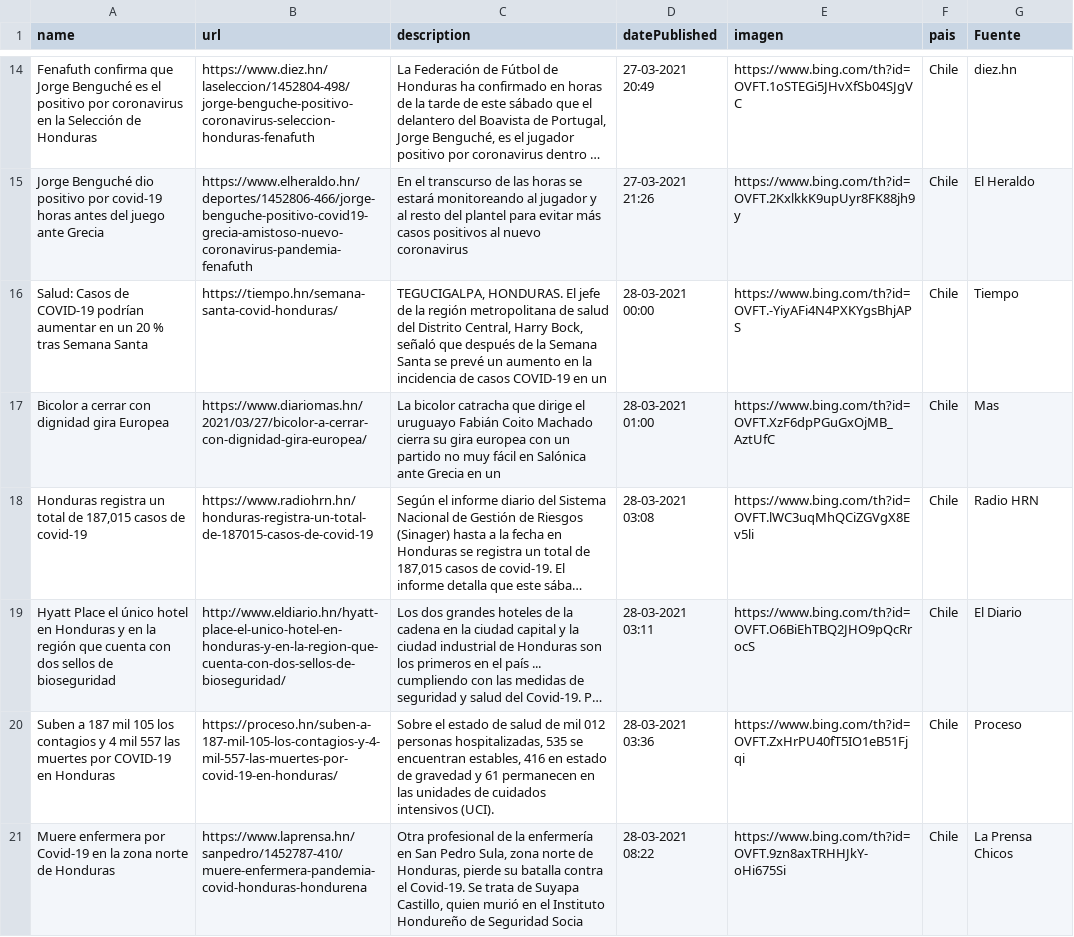
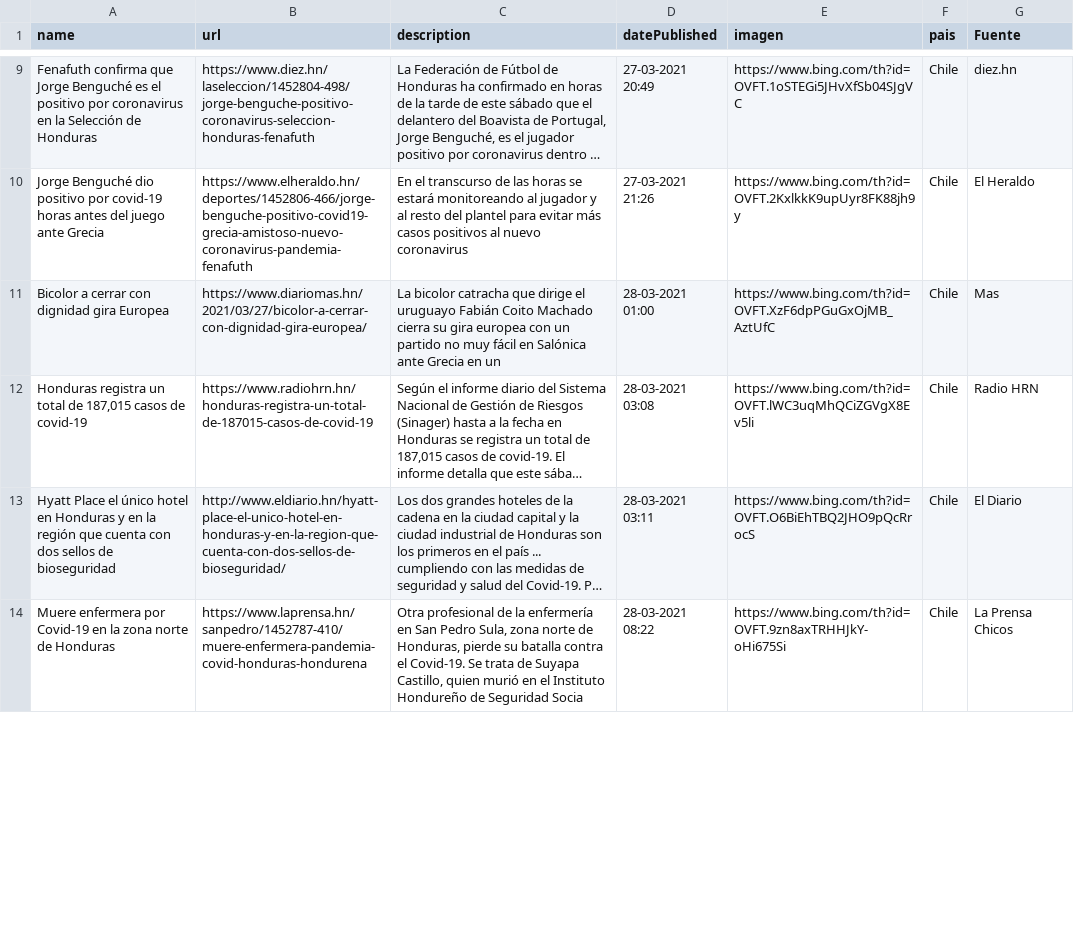
Before and after one commit to hectorflores329/github-actions_HN, a CSV file: Bing/News/Honduras.csv, drawn as a sheet; only a part is shown, gaps mark what is left out; long unchanged cells end in …; removed rows and columns are numbered as before the commit, all else as after; the diff covers the shown part only; the diff names each change by its address in the sheet, - before the commit and + after, or states it on an @@ line.

Commit message:
Descargado archivos

```diff
--- a/Bing/News/Honduras.csv
+++ b/Bing/News/Honduras.csv
-row 16: Salud: Casos de COVID-19 podrían aumentar en un 20 % tras Semana Santa | https://tiempo.hn/semana-santa-covid-honduras/ | TEGUCIGALPA, HONDURAS. El jefe de la región metropolitana de salud del Distrito Central, Harry Bock, señaló que después de la Semana Santa se prevé un aumento en la incidencia de casos COVID-19 en un | 28-03-2021 00:00 | https://www.bing.com/th?id=OVFT.-YiyAFi4N4PXKYgsBhjAPS | Chile | Tiempo
-row 20: Suben a 187 mil 105 los contagios y 4 mil 557 las muertes por COVID-19 en Honduras | https://proceso.hn/suben-a-187-mil-105-los-contagios-y-4-mil-557-las-muertes-por-covid-19-en-honduras/ | Sobre el estado de salud de mil 012 personas hospitalizadas, 535 se encuentran estables, 416 en estado de gravedad y 61 permanecen en las unidades de cuidados intensivos (UCI). | 28-03-2021 03:36 | https://www.bing.com/th?id=OVFT.ZxHrPU40fT5IO1eB51Fjqi | Chile | Proceso
```
Also changed, not shown: 6 added rows, 5 removed rows and 2 edited cells elsewhere in this file.
